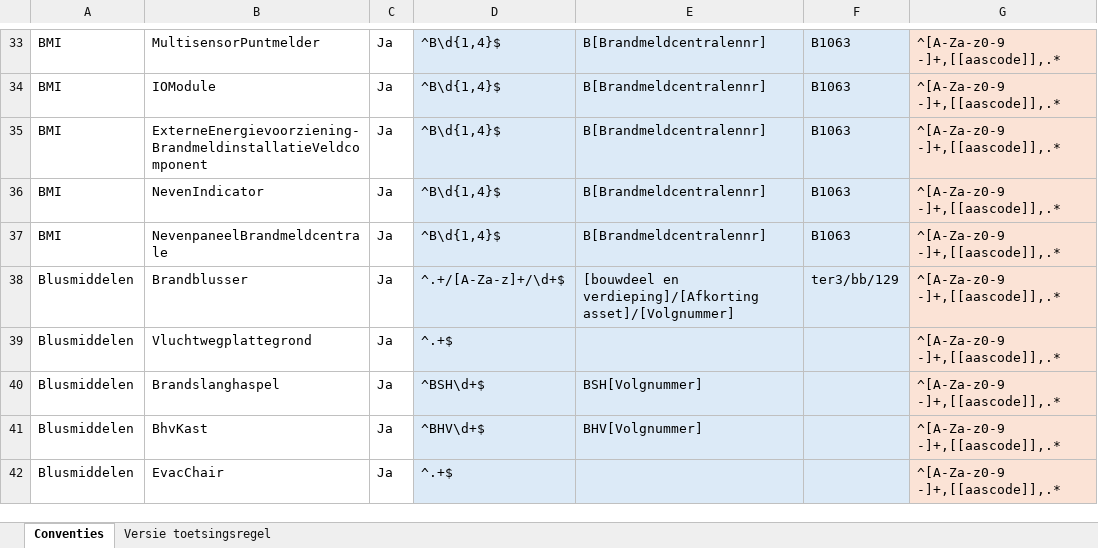
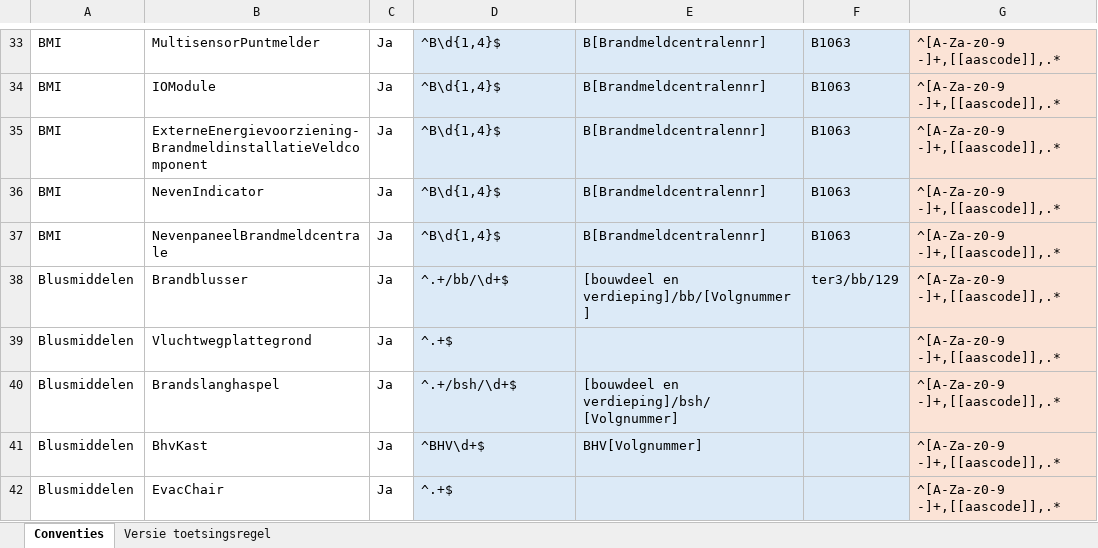
Before and after one commit to amsdds/dds, an Excel workbook: data/AMS_DDS_Conventies.xlsx, sheet Conventies, drawn as a sheet; only a part is shown, gaps mark what is left out; values as stored, in another font and other column widths than the file's, no borders; table styles not drawn; the diff names each change by its address in the sheet, - before the commit and + after, or states it on an @@ line.

Commit message:
Add files via upload

```diff
--- a/data/AMS_DDS_Conventies.xlsx (sheet Conventies)
+++ b/data/AMS_DDS_Conventies.xlsx (sheet Conventies)
-D38: ^.+/[A-Za-z]+/\d+$
+D38: ^.+/bb/\d+$
-E38: [bouwdeel en verdieping]/[Afkorting asset]/[Volgnummer]
+E38: [bouwdeel en verdieping]/bb/[Volgnummer]
-D40: ^BSH\d+$
+D40: ^.+/bsh/\d+$
-E40: BSH[Volgnummer]
+E40: [bouwdeel en verdieping]/bsh/[Volgnummer]
```
